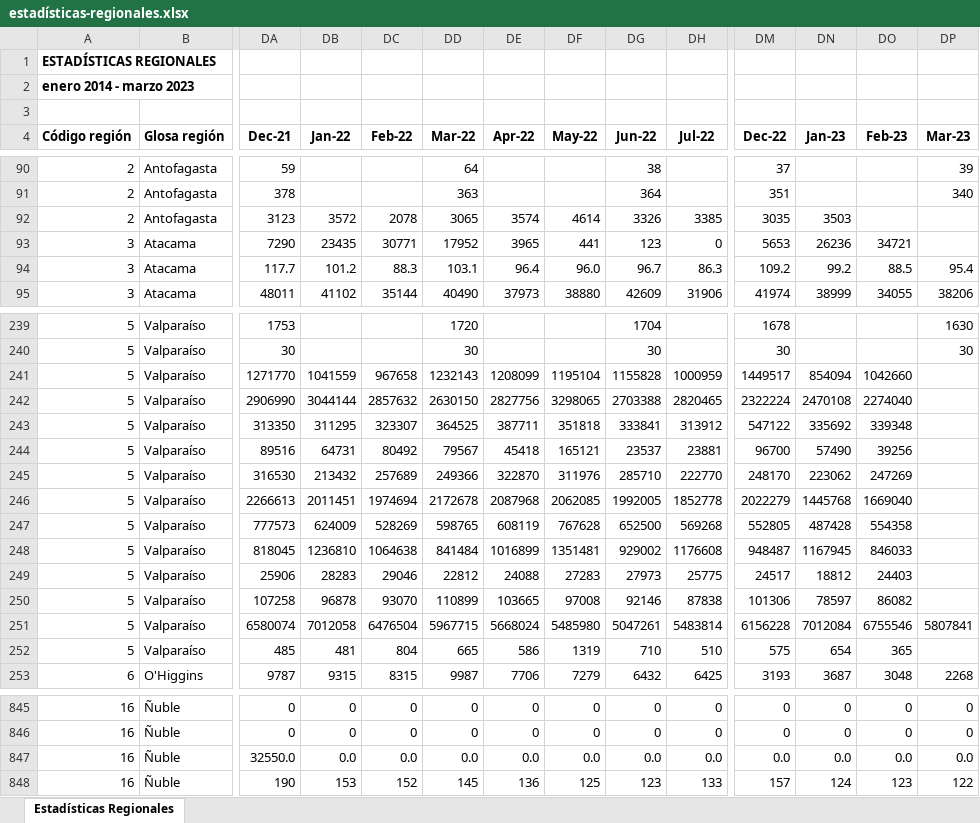
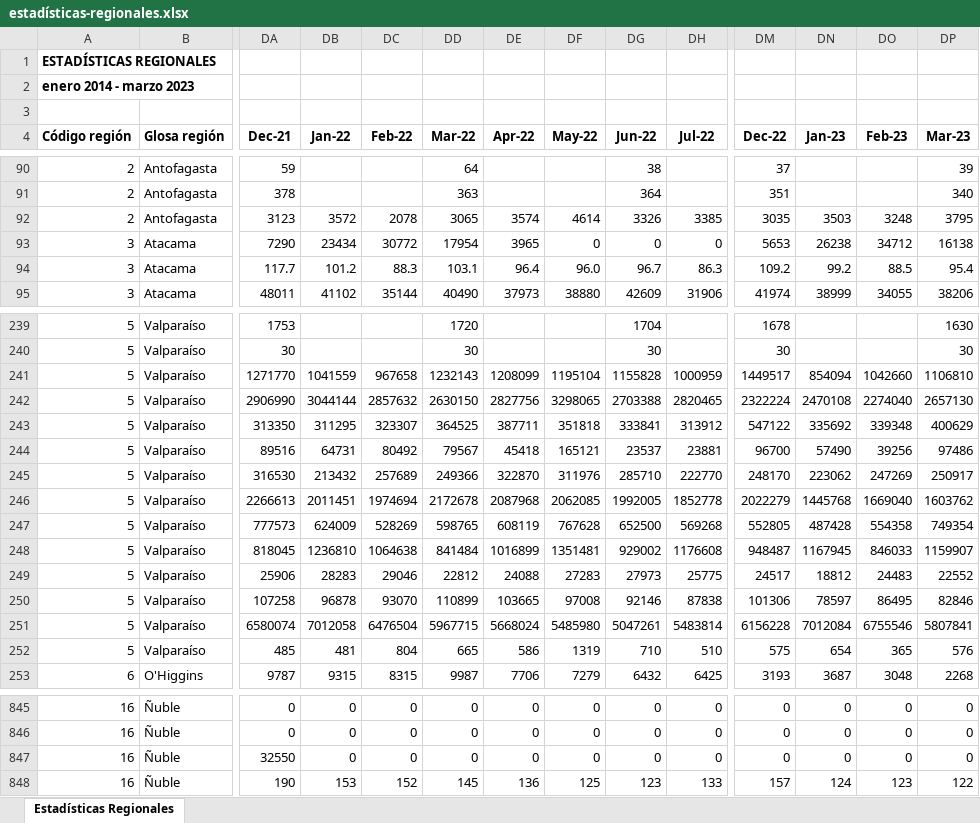
Before and after one commit to Sud-Austral/EstadisticasRegionales, an Excel workbook: Estadísticas Regionales/estadísticas-regionales.xlsx, sheet Estadísticas Regionales, drawn as a sheet; only a part is shown, gaps mark what is left out; values as stored, in another font and other column widths than the file's, no borders; removed rows and columns are numbered as before the commit, all else as after; rows hold the shown columns only; the diff covers the shown part only; the diff names each change by its address in the sheet, - before the commit and + after, or states it on an @@ line.

```diff
--- a/Estadísticas Regionales/estadísticas-regionales.xlsx (sheet Estadísticas Regionales)
+++ b/Estadísticas Regionales/estadísticas-regionales.xlsx (sheet Estadísticas Regionales)
-DO92 (Feb-23): (empty)
+DO92 (Feb-23): 3248
-DP92 (Mar-23): (empty)
+DP92 (Mar-23): 3795
-DB93 (Jan-22): 23435
+DB93 (Jan-22): 23434
-DC93 (Feb-22): 30771
+DC93 (Feb-22): 30772
-DD93 (Mar-22): 17952
+DD93 (Mar-22): 17954
-DF93 (May-22): 441
+DF93 (May-22): 0
-DG93 (Jun-22): 123
+DG93 (Jun-22): 0
-DN93 (Jan-23): 26236
+DN93 (Jan-23): 26238
-DO93 (Feb-23): 34721
+DO93 (Feb-23): 34712
-DP93 (Mar-23): (empty)
+DP93 (Mar-23): 16138
-DP241 (Mar-23): (empty)
+DP241 (Mar-23): 1106810
-DP242 (Mar-23): (empty)
+DP242 (Mar-23): 2657130
-DP243 (Mar-23): (empty)
+DP243 (Mar-23): 400629
-DP244 (Mar-23): (empty)
+DP244 (Mar-23): 97486
-DP245 (Mar-23): (empty)
+DP245 (Mar-23): 250917
-DP246 (Mar-23): (empty)
+DP246 (Mar-23): 1603762
-DP247 (Mar-23): (empty)
+DP247 (Mar-23): 749354
-DP248 (Mar-23): (empty)
+DP248 (Mar-23): 1159907
-DO249 (Feb-23): 24403
+DO249 (Feb-23): 24483
-DP249 (Mar-23): (empty)
+DP249 (Mar-23): 22552
-DO250 (Feb-23): 86082
+DO250 (Feb-23): 86495
-DP250 (Mar-23): (empty)
+DP250 (Mar-23): 82846
-DP252 (Mar-23): (empty)
+DP252 (Mar-23): 576
-row 847: 16 | Ñuble | 32550.0 | 0.0 | 0.0 | 0.0 | 0.0 | 0.0 | 0.0 | 0.0 | 0.0 | 0.0 | 0.0 | 0.0
+row 847: 16 | Ñuble | 32550 | 0 | 0 | 0 | 0 | 0 | 0 | 0 | 0 | 0 | 0 | 0
```
Also changed, not shown: 43 edited cells elsewhere in this sheet, Estadísticas Regionales/descriptor-de-campos.xlsx.
